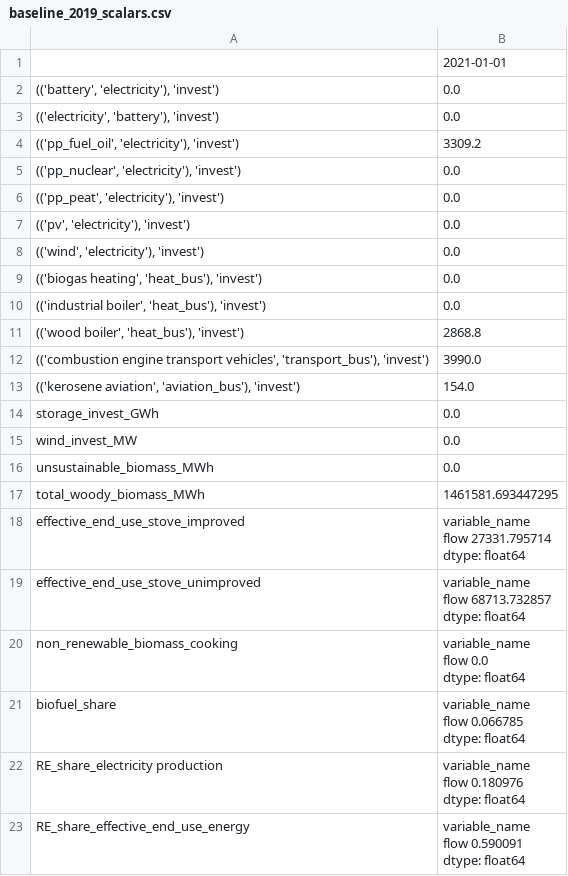
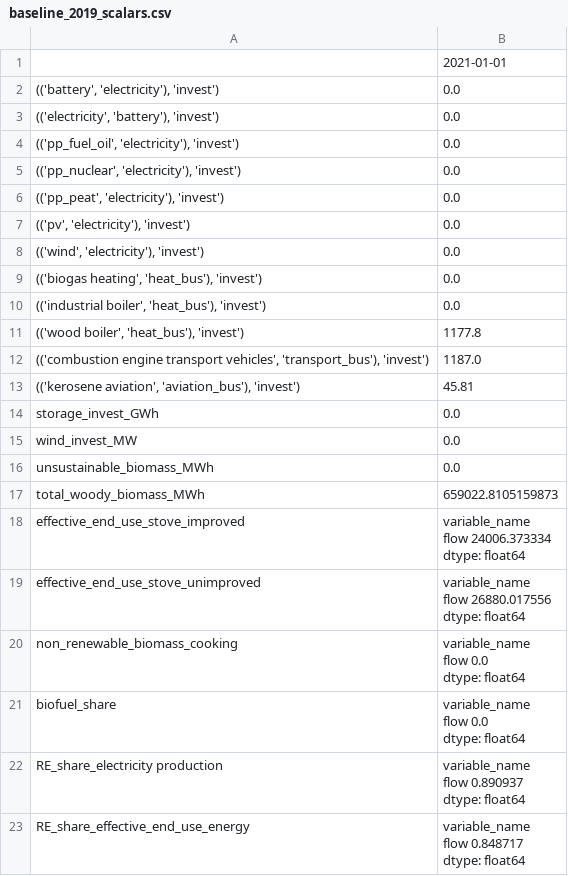
Before and after one commit to rl-institut/Uganda_oemof.solph, a CSV file: scenarios/baseline_2019_scalars.csv, drawn as a sheet.

```diff
--- a/scenarios/baseline_2019_scalars.csv
+++ b/scenarios/baseline_2019_scalars.csv
@@ -3,3 +3,3 @@
 "(('electricity', 'battery'), 'invest')",0.0
-"(('pp_fuel_oil', 'electricity'), 'invest')",3309.2
+"(('pp_fuel_oil', 'electricity'), 'invest')",0.0
 "(('pp_nuclear', 'electricity'), 'invest')",0.0
@@ -10,5 +10,5 @@
 "(('industrial boiler', 'heat_bus'), 'invest')",0.0
-"(('wood boiler', 'heat_bus'), 'invest')",2868.8
-"(('combustion engine transport vehicles', 'transport_bus'), 'invest')",3990.0
-"(('kerosene aviation', 'aviation_bus'), 'invest')",154.0
+"(('wood boiler', 'heat_bus'), 'invest')",1177.8
+"(('combustion engine transport vehicles', 'transport_bus'), 'invest')",1187.0
+"(('kerosene aviation', 'aviation_bus'), 'invest')",45.81
 storage_invest_GWh,0.0
@@ -16,9 +16,9 @@ wind_invest_MW,0.0
 unsustainable_biomass_MWh,0.0
-total_woody_biomass_MWh,1461581.693447295
-effective_end_use_stove_improved,"variable_name
-flow    27331.795714
-dtype: float64"
-effective_end_use_stove_unimproved,"variable_name
-flow    68713.732857
-dtype: float64"
+total_woody_biomass_MWh,659022.8105159873
+effective_end_use_stove_improved,"variable_name
+flow    24006.373334
+dtype: float64"
+effective_end_use_stove_unimproved,"variable_name
+flow    26880.017556
+dtype: float64"
 non_renewable_biomass_cooking,"variable_name
@@ -26,10 +26,10 @@ flow    0.0
 dtype: float64"
-biofuel_share,"variable_name
-flow    0.066785
-dtype: float64"
-RE_share_electricity production,"variable_name
-flow    0.180976
-dtype: float64"
-RE_share_effective_end_use_energy,"variable_name
-flow    0.590091
-dtype: float64"
+biofuel_share,"variable_name
+flow    0.0
+dtype: float64"
+RE_share_electricity production,"variable_name
+flow    0.890937
+dtype: float64"
+RE_share_effective_end_use_energy,"variable_name
+flow    0.848717
+dtype: float64"
```
Also changed, not shown: scenarios/baseline_2019_sequences.csv, 2 other files.
